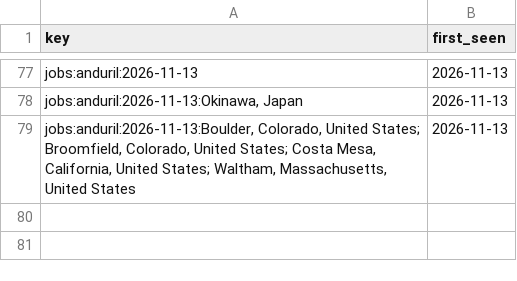
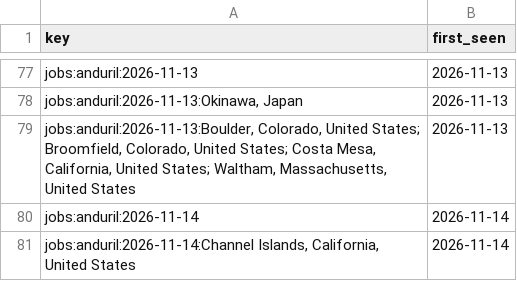
Before and after one commit to sweetbabyjaysus/wheredalootat, a CSV file: investment_tracker/data/private_watch_seen.csv, drawn as a sheet; only a part is shown, gaps mark what is left out; the diff names each change by its address in the sheet, - before the commit and + after, or states it on an @@ line.

```diff
--- a/investment_tracker/data/private_watch_seen.csv
+++ b/investment_tracker/data/private_watch_seen.csv
+row 80: jobs:anduril:2026-11-14 | 2026-11-14
+row 81: jobs:anduril:2026-11-14:Channel Islands, California, United States | 2026-11-14
```
Also changed, not shown: 2 other files.
